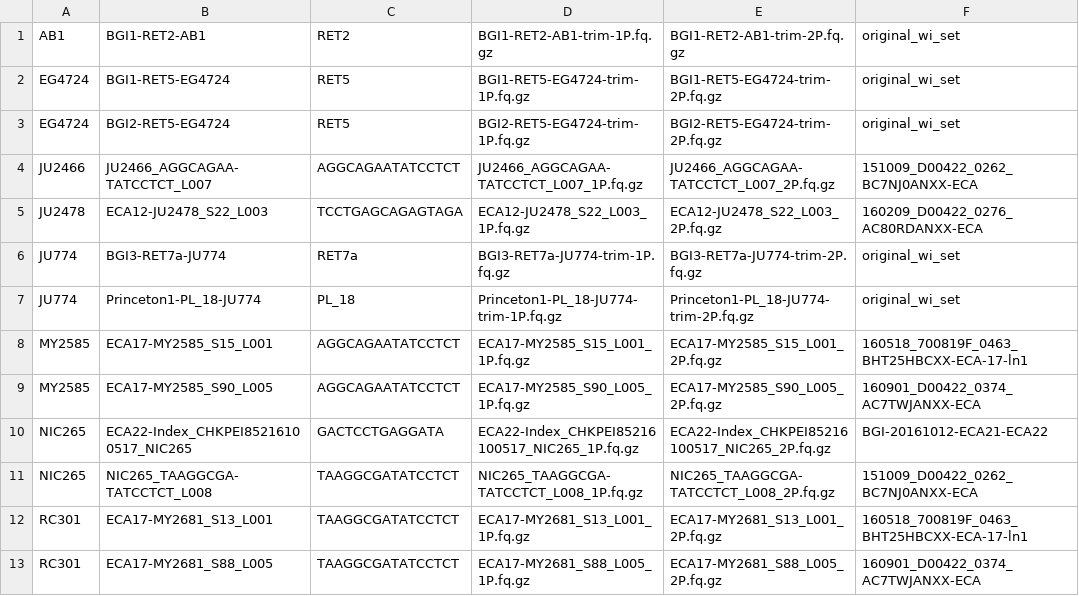
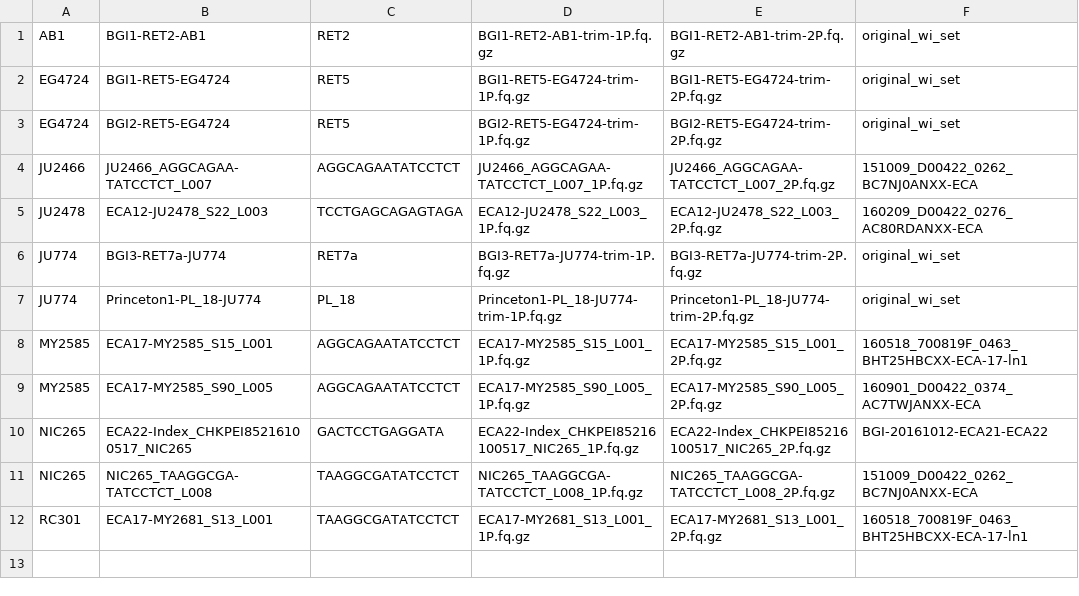
Before and after one commit to artorias111/wi-nf, a TSV file: test_data/sample_sheet.tsv, drawn as a sheet.

Commit message:
update sample sheet

```diff
--- a/test_data/sample_sheet.tsv
+++ b/test_data/sample_sheet.tsv
@@ -12,2 +12 @@ NIC265	NIC265_TAAGGCGA-TATCCTCT_L008	TAAGGCGATATCCTCT	NIC265_TAAGGCGA-TATCCTCT_L
 RC301	ECA17-MY2681_S13_L001	TAAGGCGATATCCTCT	ECA17-MY2681_S13_L001_1P.fq.gz	ECA17-MY2681_S13_L001_2P.fq.gz	160518_700819F_0463_BHT25HBCXX-ECA-17-ln1
-RC301	ECA17-MY2681_S88_L005	TAAGGCGATATCCTCT	ECA17-MY2681_S88_L005_1P.fq.gz	ECA17-MY2681_S88_L005_2P.fq.gz	160901_D00422_0374_AC7TWJANXX-ECA
```
